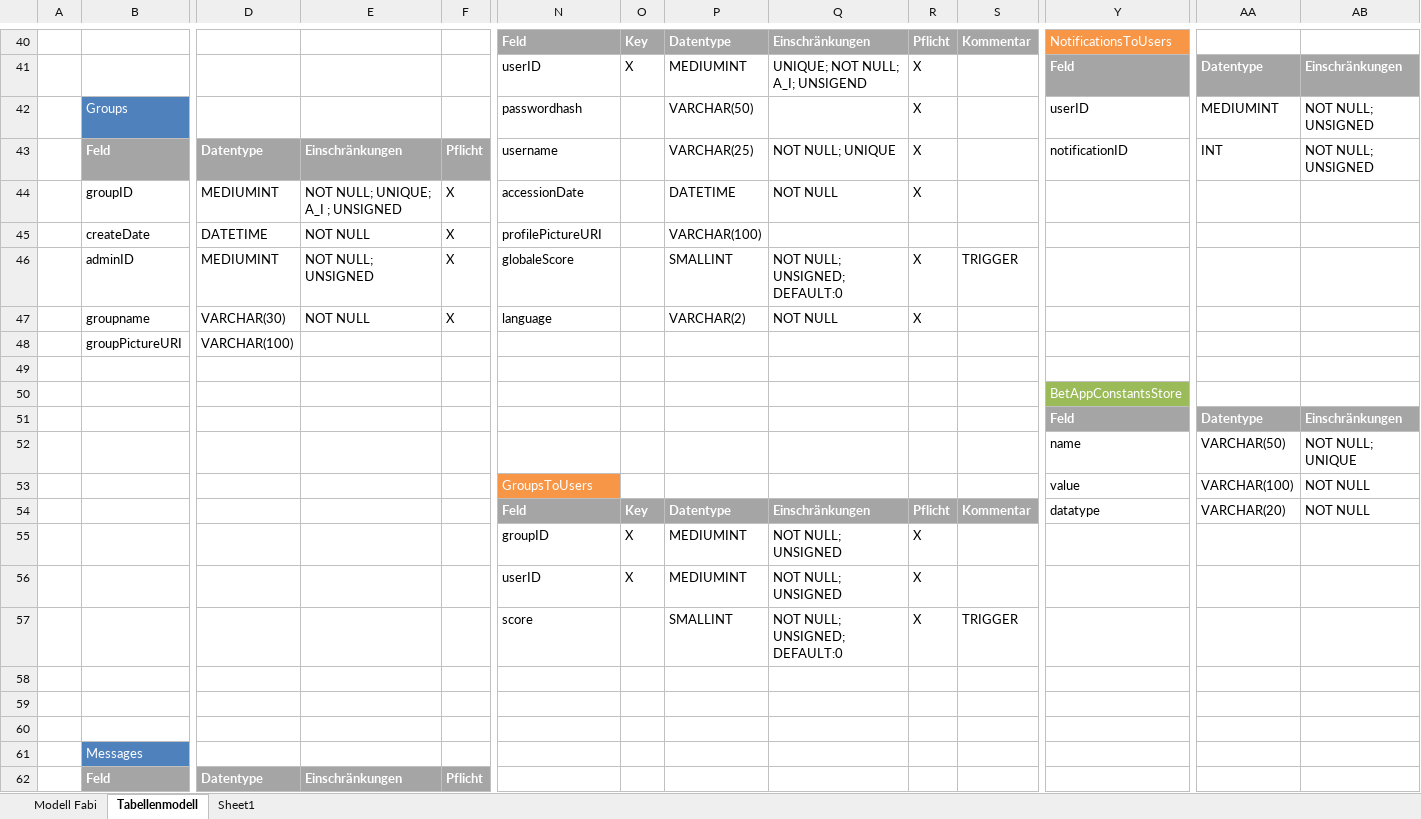
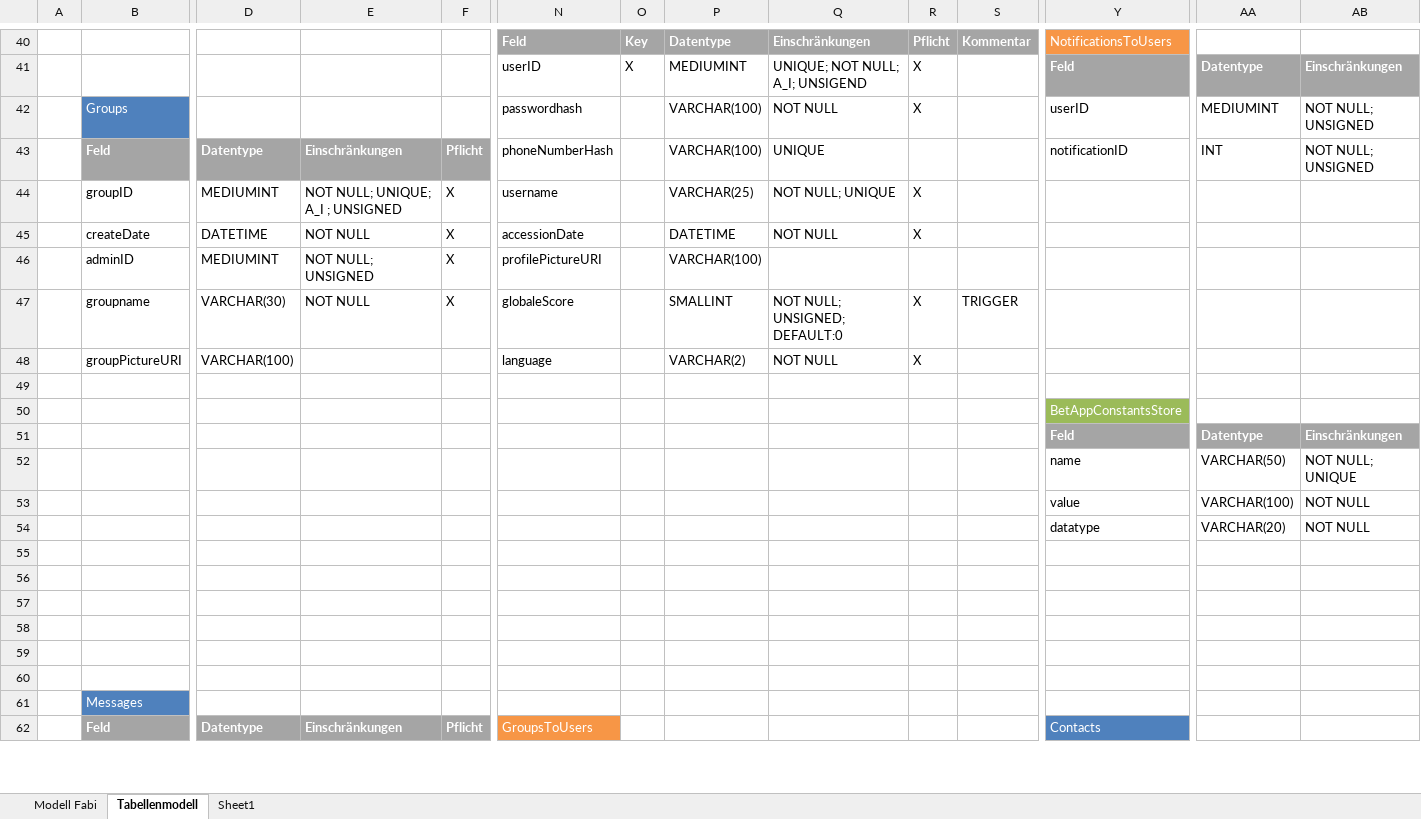
Before and after one commit to TheOssi/lulu, an Excel workbook: docs/Relationales DB Modell.xlsx, sheet Tabellenmodell, drawn as a sheet; only a part is shown, gaps mark what is left out; values as stored, in another font and other column widths than the file's, no borders; charts and pictures not drawn; removed rows and columns are numbered as before the commit, all else as after; rows hold the shown columns only; the diff covers the shown part only; the diff names each change by its address in the sheet, - before the commit and + after, or states it on an @@ line.

Commit message:
Update Databasemodell; Update SQL; Impement UserCreation to TestUtil; Add some methods to TestUtil

```diff
--- a/docs/Relationales DB Modell.xlsx (sheet Tabellenmodell)
+++ b/docs/Relationales DB Modell.xlsx (sheet Tabellenmodell)
-P42: VARCHAR(50)
+P42: VARCHAR(100)
-Q42: (empty)
+Q42: NOT NULL
-N43: username
+N43: phoneNumberHash
-P43: VARCHAR(25)
+P43: VARCHAR(100)
-Q43: NOT NULL; UNIQUE
+Q43: UNIQUE
-R43: X
+R43: (empty)
-N44: accessionDate
+N44: username
-P44: DATETIME
+P44: VARCHAR(25)
-Q44: NOT NULL
+Q44: NOT NULL; UNIQUE
+row 45:  | createDate | DATETIME | NOT NULL | X | accessionDate |  | DATETIME | NOT NULL | X
-B46: createDate
+B46: adminID
-D46: DATETIME
+D46: MEDIUMINT
-E46: NOT NULL
+E46: NOT NULL; UNSIGNED
-B47: adminID
+B47: groupname
-D47: MEDIUMINT
+D47: VARCHAR(30)
-E47: NOT NULL; UNSIGNED
+E47: NOT NULL
-B48: groupname
+B48: groupPictureURI
-D48: VARCHAR(30)
+D48: VARCHAR(100)
-E48: NOT NULL
+E48: (empty)
-F48: X
+F48: (empty)
-row 48:  | groupPictureURI | VARCHAR(100)
-N53: GroupsToUsers
+N53: (empty)
-N53 fill: #F79646
+N53 fill: none
-row 54:  |  |  |  |  | Feld | Key | Datentype | Einschränkungen | Pflicht | Kommentar | datatype | VARCHAR(20) | NOT NULL
+row 54:  |  |  |  |  |  |  |  |  |  |  | datatype | VARCHAR(20) | NOT NULL
-row 55:  |  |  |  |  | groupID | X | MEDIUMINT | NOT NULL; UNSIGNED | X
+row 55: (empty)
-row 56:  |  |  |  |  | userID | X | MEDIUMINT | NOT NULL; UNSIGNED | X
+row 56: (empty)
-row 57:  |  |  |  |  | score |  | SMALLINT | NOT NULL; UNSIGNED; DEFAULT:0 | X | TRIGGER
+row 57: (empty)
-N62: (empty)
+N62: GroupsToUsers
-N62 fill: none
+N62 fill: #F79646
-Y62: (empty)
+Y62: Contacts
-Y62 fill: none
+Y62 fill: #4F81BD
```
Also changed, not shown: 4 added rows, 4 removed rows and 1 edited cell elsewhere in this sheet, charts or pictures, 4 other files.
